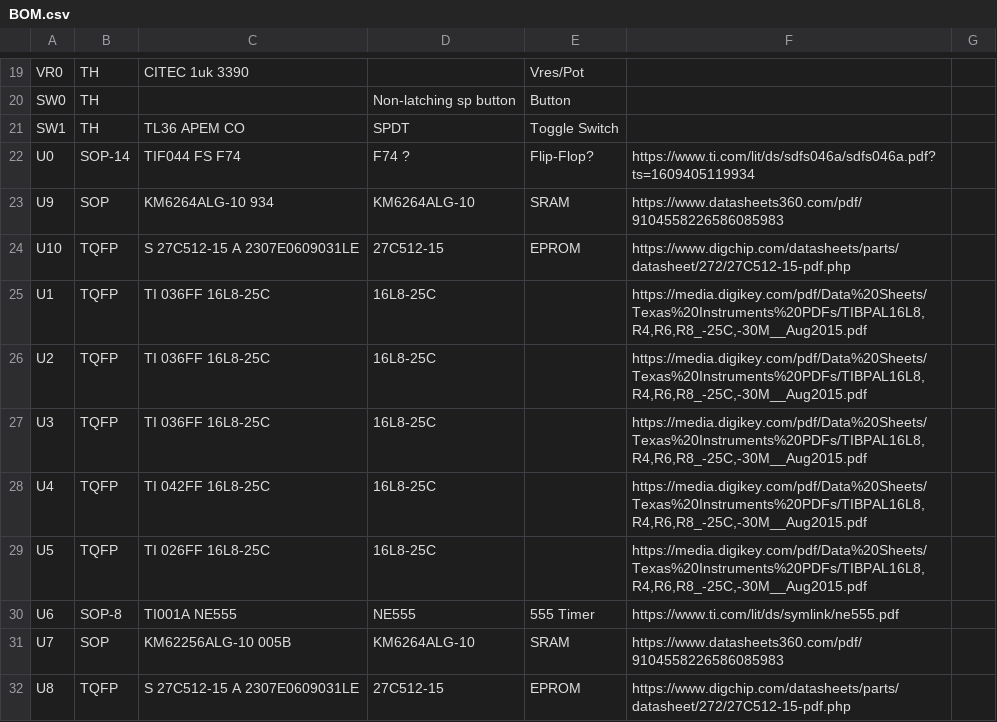
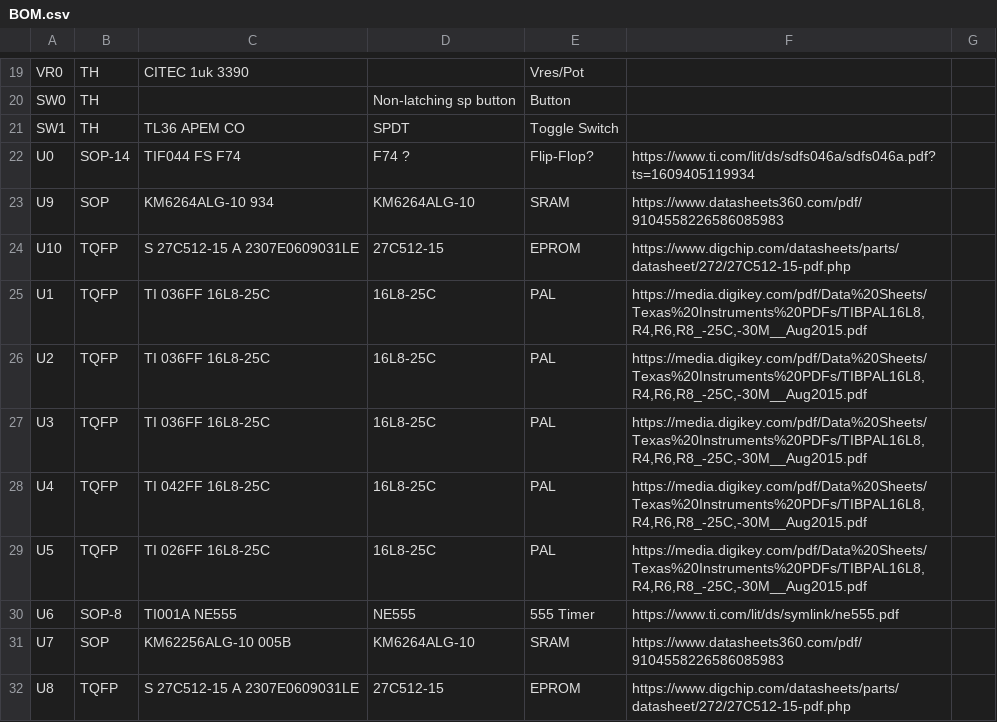
Before and after one commit to ryanm101/ActionReplayAmiga, a CSV file: ARII/BOM.csv, drawn as a sheet; only a part is shown, gaps mark what is left out.

Commit message:
Updated BOM Part Type Column

```diff
--- a/ARII/BOM.csv
+++ b/ARII/BOM.csv
@@ -24,7 +24,7 @@ U9,SOP,KM6264ALG-10 934,KM6264ALG-10,SRAM,https://www.datasheets360.com/pdf/9104
 U10,TQFP,S 27C512-15 A 2307E0609031LE, 27C512-15 ,EPROM,https://www.digchip.com/datasheets/parts/datasheet/272/27C512-15-pdf.php,
-U1,TQFP,TI 036FF 16L8-25C,16L8-25C,,"https://media.digikey.com/pdf/Data%20Sheets/Texas%20Instruments%20PDFs/TIBPAL16L8,R4,R6,R8_-25C,-30M__Aug2015.pdf",
-U2,TQFP,TI 036FF 16L8-25C,16L8-25C,,"https://media.digikey.com/pdf/Data%20Sheets/Texas%20Instruments%20PDFs/TIBPAL16L8,R4,R6,R8_-25C,-30M__Aug2015.pdf",
-U3,TQFP,TI 036FF 16L8-25C,16L8-25C,,"https://media.digikey.com/pdf/Data%20Sheets/Texas%20Instruments%20PDFs/TIBPAL16L8,R4,R6,R8_-25C,-30M__Aug2015.pdf",
-U4,TQFP,TI 042FF 16L8-25C,16L8-25C,,"https://media.digikey.com/pdf/Data%20Sheets/Texas%20Instruments%20PDFs/TIBPAL16L8,R4,R6,R8_-25C,-30M__Aug2015.pdf",
-U5,TQFP,TI 026FF 16L8-25C,16L8-25C,,"https://media.digikey.com/pdf/Data%20Sheets/Texas%20Instruments%20PDFs/TIBPAL16L8,R4,R6,R8_-25C,-30M__Aug2015.pdf",
+U1,TQFP,TI 036FF 16L8-25C,16L8-25C,PAL,"https://media.digikey.com/pdf/Data%20Sheets/Texas%20Instruments%20PDFs/TIBPAL16L8,R4,R6,R8_-25C,-30M__Aug2015.pdf",
+U2,TQFP,TI 036FF 16L8-25C,16L8-25C,PAL,"https://media.digikey.com/pdf/Data%20Sheets/Texas%20Instruments%20PDFs/TIBPAL16L8,R4,R6,R8_-25C,-30M__Aug2015.pdf",
+U3,TQFP,TI 036FF 16L8-25C,16L8-25C,PAL,"https://media.digikey.com/pdf/Data%20Sheets/Texas%20Instruments%20PDFs/TIBPAL16L8,R4,R6,R8_-25C,-30M__Aug2015.pdf",
+U4,TQFP,TI 042FF 16L8-25C,16L8-25C,PAL,"https://media.digikey.com/pdf/Data%20Sheets/Texas%20Instruments%20PDFs/TIBPAL16L8,R4,R6,R8_-25C,-30M__Aug2015.pdf",
+U5,TQFP,TI 026FF 16L8-25C,16L8-25C,PAL,"https://media.digikey.com/pdf/Data%20Sheets/Texas%20Instruments%20PDFs/TIBPAL16L8,R4,R6,R8_-25C,-30M__Aug2015.pdf",
 U6,SOP-8,TI001A NE555,NE555,555 Timer,https://www.ti.com/lit/ds/symlink/ne555.pdf,
```
